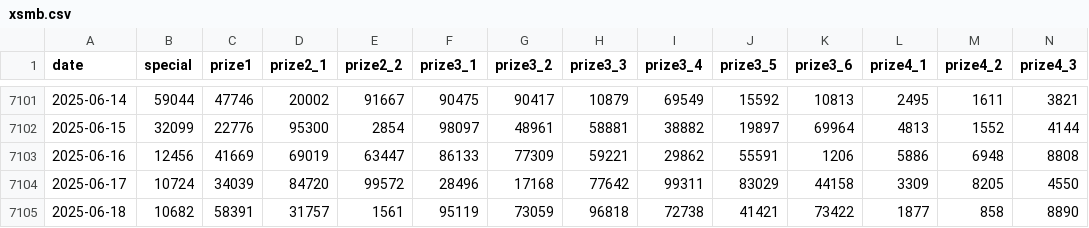
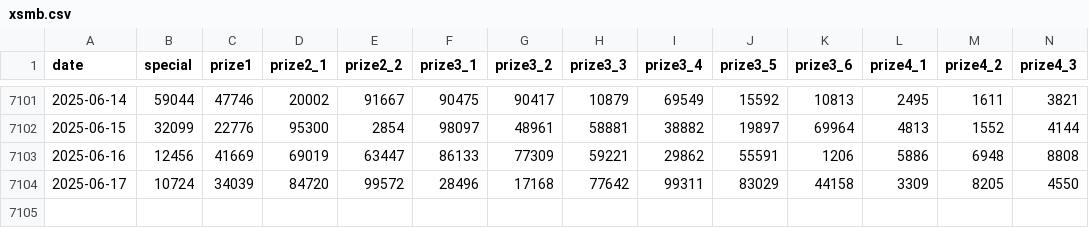
Before and after one commit to macbarenvietnam/jlavender, a CSV file: xsmb.csv, drawn as a sheet; only a part is shown, gaps mark what is left out; rows hold the shown columns only; the diff names each change by its address in the sheet, - before the commit and + after, or states it on an @@ line.

Commit message:
Update xsmb.csv

```diff
--- a/xsmb.csv
+++ b/xsmb.csv
-row 7105: 2025-06-18 | 10682 | 58391 | 31757 | 1561 | 95119 | 73059 | 96818 | 72738 | 41421 | 73422 | 1877 | 858 | 8890
```
